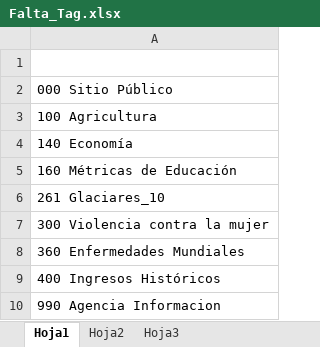
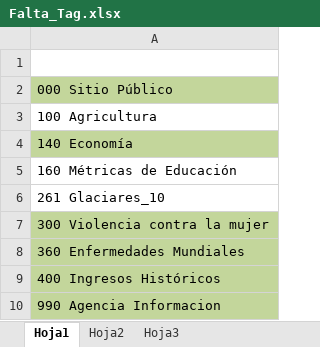
Before and after one commit to Sud-Austral/MONITOREO-DI, an Excel workbook: 000 AGENCIA INFORMACION DI/Falta_Tag.xlsx, sheet Hoja1, drawn as a sheet; values as stored, in another font and other column widths than the file's, no borders; the diff names each change by its address in the sheet, - before the commit and + after, or states it on an @@ line.

```diff
--- a/000 AGENCIA INFORMACION DI/Falta_Tag.xlsx (sheet Hoja1)
+++ b/000 AGENCIA INFORMACION DI/Falta_Tag.xlsx (sheet Hoja1)
-A2 fill: none
+A2 fill: #C3D69B
-A4 fill: none
+A4 fill: #C3D69B
-A7:A10 fill: none
+A7:A10 fill: #C3D69B
```
Also changed, not shown: 000 AGENCIA INFORMACION DI/140 Economía.xlsx, 4 other files.
